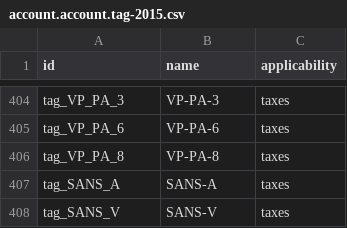
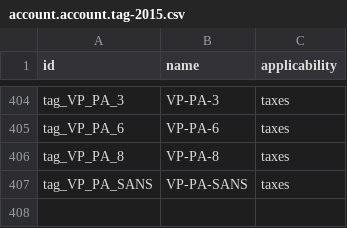
Before and after one commit to OCA/l10n-luxemburg, a CSV file: l10n_lu_mis_reports_tax/data/account.account.tag-2015.csv, drawn as a sheet; only a part is shown, gaps mark what is left out.

```diff
--- a/l10n_lu_mis_reports_tax/data/account.account.tag-2015.csv
+++ b/l10n_lu_mis_reports_tax/data/account.account.tag-2015.csv
@@ -406,3 +406,2 @@ tag_VP_PA_6,VP-PA-6,taxes
 tag_VP_PA_8,VP-PA-8,taxes
-tag_SANS_A,SANS-A,taxes
-tag_SANS_V,SANS-V,taxes
+tag_VP_PA_SANS,VP-PA-SANS,taxes
```
Also changed, not shown: 1 other file.
